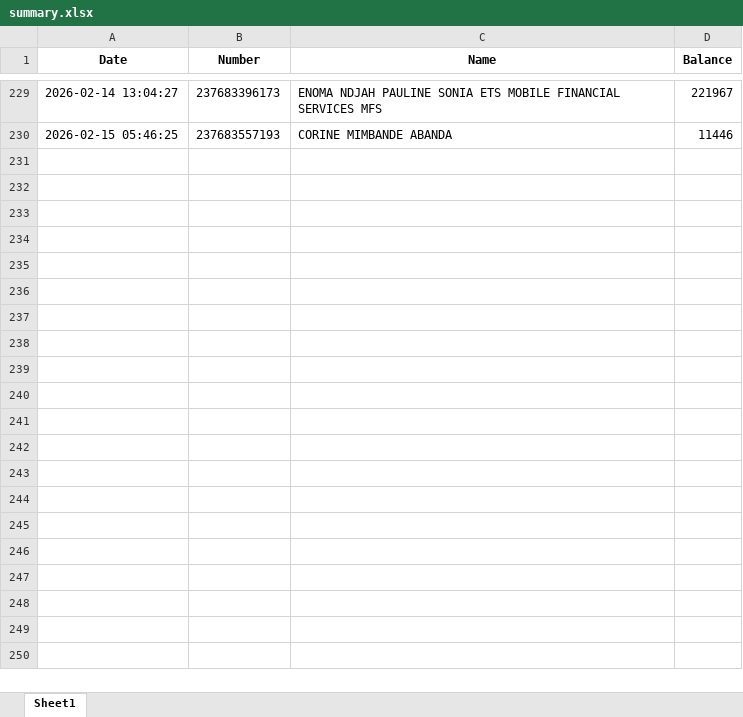
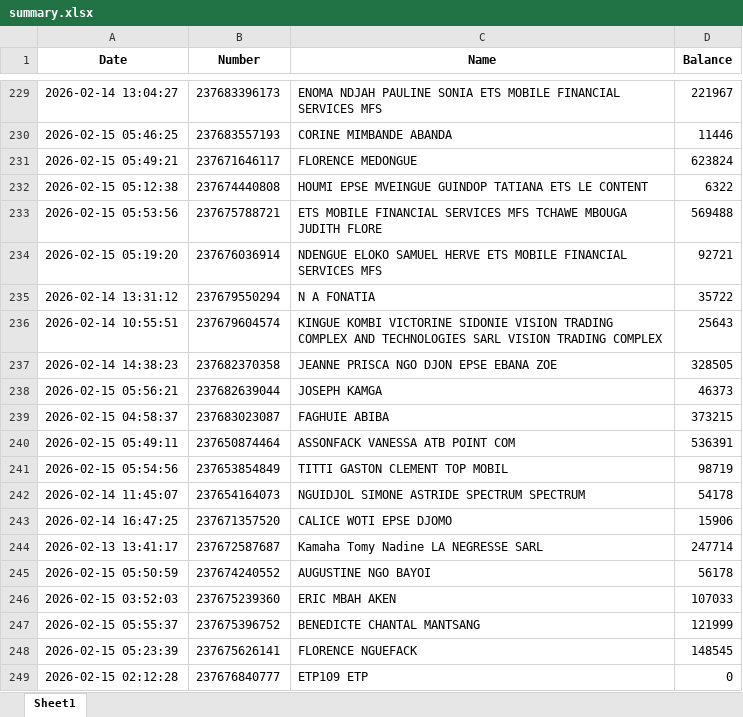
Before and after one commit to susanobi94-beep/stock-mfs-dashboard, an Excel workbook: summary.xlsx, sheet Sheet1, drawn as a sheet; only a part is shown, gaps mark what is left out; values as stored, in another font and other column widths than the file's, no borders; the diff covers the shown part only; the diff names each change by its address in the sheet, - before the commit and + after, or states it on an @@ line.

```diff
--- a/summary.xlsx (sheet Sheet1)
+++ b/summary.xlsx (sheet Sheet1)
+row 231: 2026-02-15 05:49:21 | 237671646117 | FLORENCE MEDONGUE | 623824
+row 232: 2026-02-15 05:12:38 | 237674440808 | HOUMI EPSE MVEINGUE GUINDOP TATIANA ETS LE CONTENT | 6322
+row 233: 2026-02-15 05:53:56 | 237675788721 | ETS MOBILE FINANCIAL SERVICES MFS TCHAWE MBOUGA JUDITH FLORE | 569488
+row 234: 2026-02-15 05:19:20 | 237676036914 | NDENGUE ELOKO SAMUEL HERVE ETS MOBILE FINANCIAL SERVICES MFS | 92721
+row 235: 2026-02-14 13:31:12 | 237679550294 | N A FONATIA | 35722
+row 236: 2026-02-14 10:55:51 | 237679604574 | KINGUE KOMBI VICTORINE SIDONIE VISION TRADING COMPLEX AND TECHNOLOGIES SARL VISION TRADING COMPLEX | 25643
+row 237: 2026-02-14 14:38:23 | 237682370358 | JEANNE PRISCA NGO DJON EPSE EBANA ZOE | 328505
+row 238: 2026-02-15 05:56:21 | 237682639044 | JOSEPH KAMGA | 46373
+row 239: 2026-02-15 04:58:37 | 237683023087 | FAGHUIE ABIBA | 373215
+row 240: 2026-02-15 05:49:11 | 237650874464 | ASSONFACK VANESSA ATB POINT COM | 536391
+row 241: 2026-02-15 05:54:56 | 237653854849 | TITTI GASTON CLEMENT TOP MOBIL | 98719
+row 242: 2026-02-14 11:45:07 | 237654164073 | NGUIDJOL SIMONE ASTRIDE SPECTRUM SPECTRUM | 54178
+row 243: 2026-02-14 16:47:25 | 237671357520 | CALICE WOTI EPSE DJOMO | 15906
+row 244: 2026-02-13 13:41:17 | 237672587687 | Kamaha Tomy Nadine LA NEGRESSE SARL | 247714
+row 245: 2026-02-15 05:50:59 | 237674240552 | AUGUSTINE NGO BAYOI | 56178
+row 246: 2026-02-15 03:52:03 | 237675239360 | ERIC MBAH AKEN | 107033
+row 247: 2026-02-15 05:55:37 | 237675396752 | BENEDICTE CHANTAL MANTSANG | 121999
+row 248: 2026-02-15 05:23:39 | 237675626141 | FLORENCE NGUEFACK | 148545
+row 249: 2026-02-15 02:12:28 | 237676840777 | ETP109 ETP | 0
```
Also changed, not shown: 17 added rows and 1 removed row elsewhere in this sheet, reconciliation.xlsx, 38 other files.
